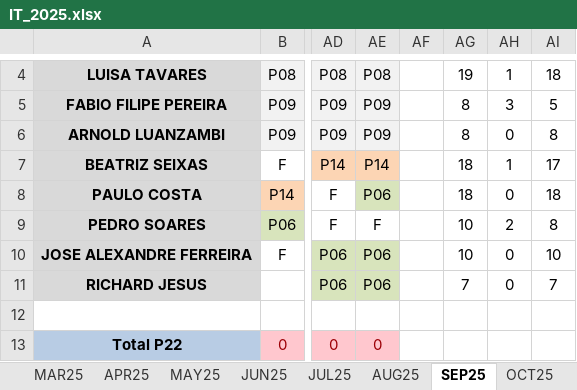
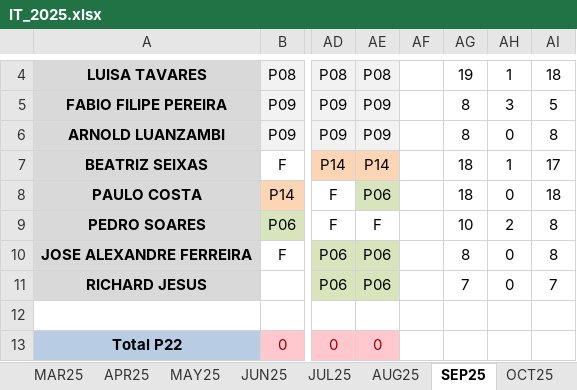
Before and after one commit to paulogsu/verbose-broccoli-it, an Excel workbook: files/IT_2025.xlsx, sheet SEP25, drawn as a sheet; only a part is shown, gaps mark what is left out; values as stored, in another font and other column widths than the file's, no borders; conditional formats not drawn; the diff names each change by its address in the sheet, - before the commit and + after, or states it on an @@ line.

```diff
--- a/files/IT_2025.xlsx (sheet SEP25)
+++ b/files/IT_2025.xlsx (sheet SEP25)
-AG10: 10
+AG10: 8
-AI10: 10
+AI10: 8
```
Also changed, not shown: sheet DEC25, sheet NOV25, sheet OCT25.
